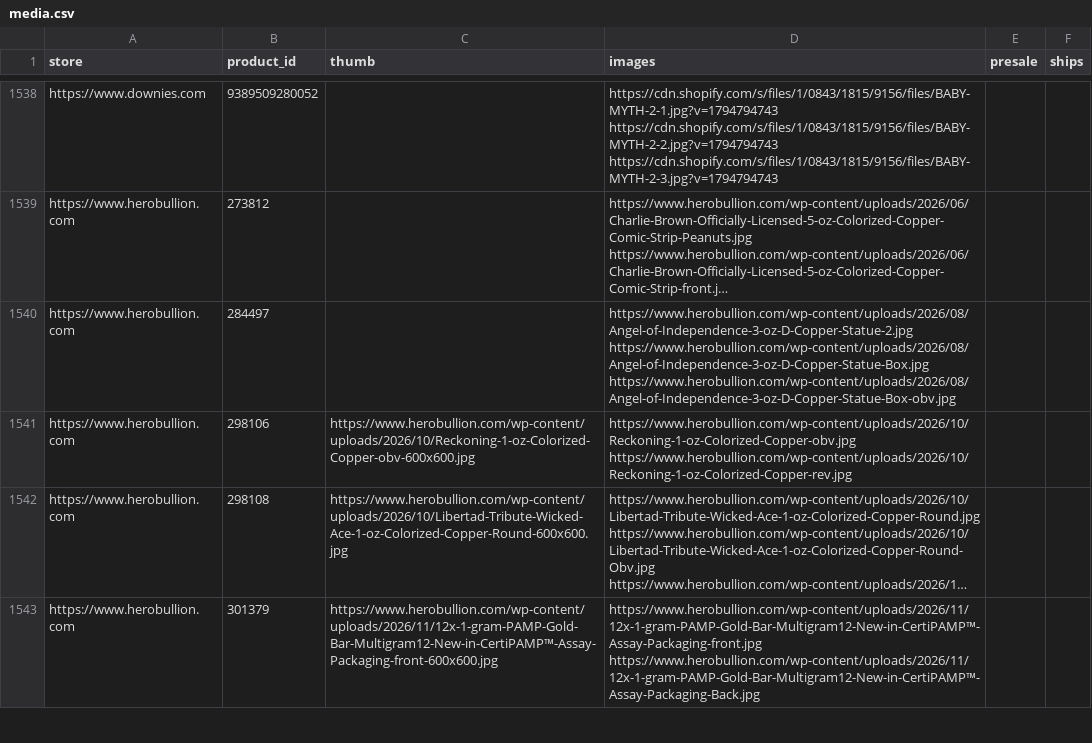
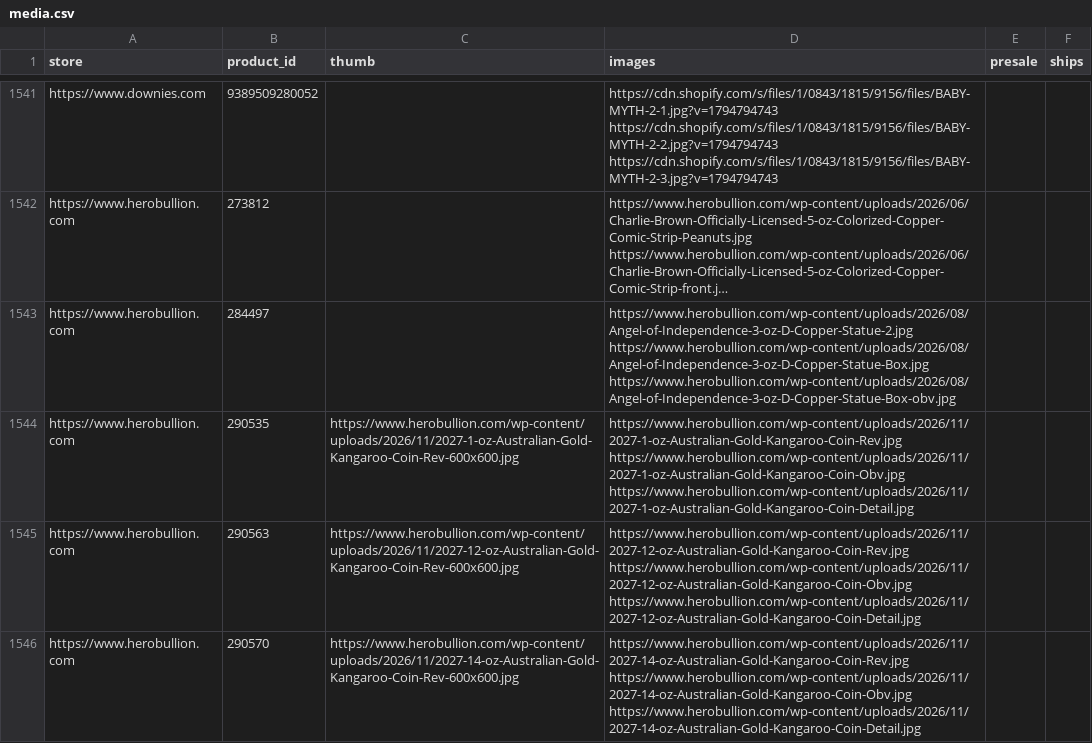
Before and after one commit to yazidTheThird/silver-market-heat-index, a CSV file: data/media.csv, drawn as a sheet; only a part is shown, gaps mark what is left out; the shorter side is filled out with more unchanged rows; long unchanged cells end in …; the diff covers the shown part only; the diff names each change by its address in the sheet, - before the commit and + after, or states it on an @@ line.

```diff
--- a/data/media.csv
+++ b/data/media.csv
+row 1544: https://www.herobullion.com | 290535 | https://www.herobullion.com/wp-content/uploads/2026/11/2027-1-oz-Australian-Gold-Kangaroo-Coin-Rev-600x600.jpg | https://www.herobullion.com/wp-content/uploads/2026/11/2027-1-oz-Australian-Gold-Kangaroo-Coin-Rev.jpg https://www.herobullion.com/wp-content/uploads/2026/11/2027-1-oz-Australian-Gold-Kangaroo-Coin-Obv.jpg https://www.herobullion.com/wp-content/uploads/2026/11/2027-1-oz-Australian-Gold-Kangaroo-Coin-Detail.jpg
+row 1545: https://www.herobullion.com | 290563 | https://www.herobullion.com/wp-content/uploads/2026/11/2027-12-oz-Australian-Gold-Kangaroo-Coin-Rev-600x600.jpg | https://www.herobullion.com/wp-content/uploads/2026/11/2027-12-oz-Australian-Gold-Kangaroo-Coin-Rev.jpg https://www.herobullion.com/wp-content/uploads/2026/11/2027-12-oz-Australian-Gold-Kangaroo-Coin-Obv.jpg https://www.herobullion.com/wp-content/uploads/2026/11/2027-12-oz-Australian-Gold-Kangaroo-Coin-Detail.jpg
+row 1546: https://www.herobullion.com | 290570 | https://www.herobullion.com/wp-content/uploads/2026/11/2027-14-oz-Australian-Gold-Kangaroo-Coin-Rev-600x600.jpg | https://www.herobullion.com/wp-content/uploads/2026/11/2027-14-oz-Australian-Gold-Kangaroo-Coin-Rev.jpg https://www.herobullion.com/wp-content/uploads/2026/11/2027-14-oz-Australian-Gold-Kangaroo-Coin-Obv.jpg https://www.herobullion.com/wp-content/uploads/2026/11/2027-14-oz-Australian-Gold-Kangaroo-Coin-Detail.jpg
```
Also changed, not shown: 6 added rows elsewhere in this file, data/collection_health.csv, data/hot_groups.csv, 6 other files.
